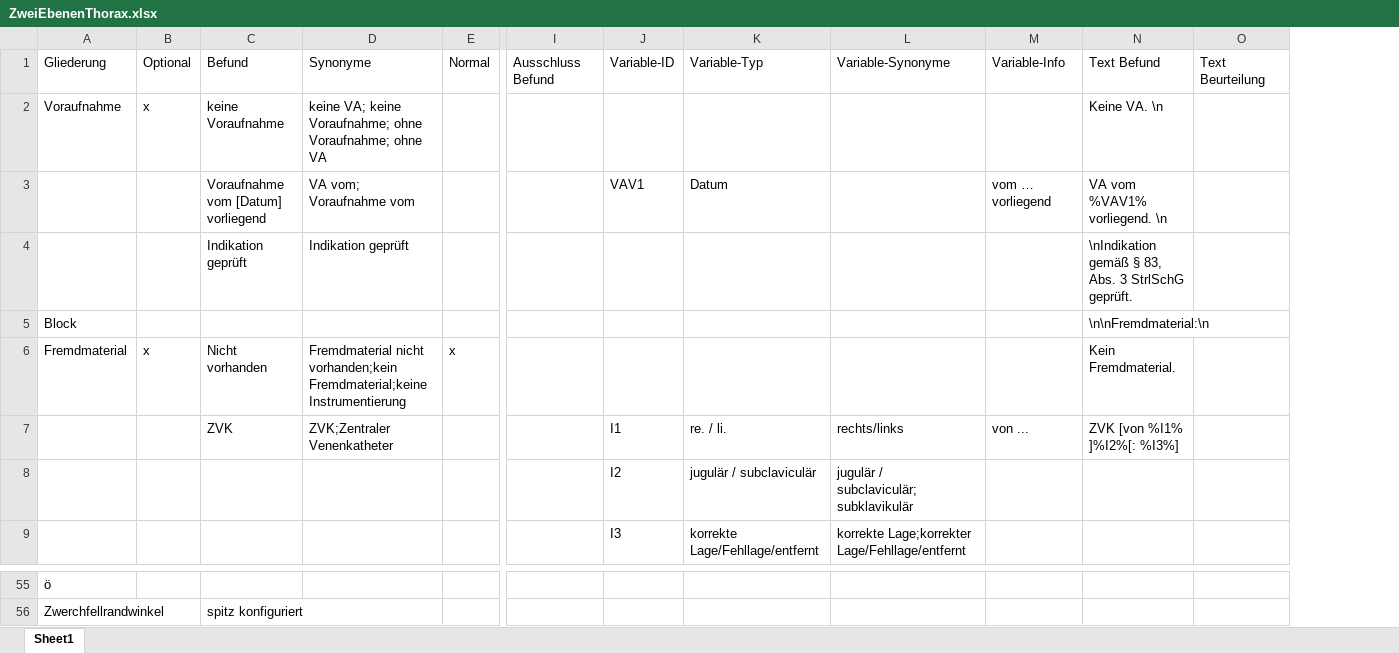
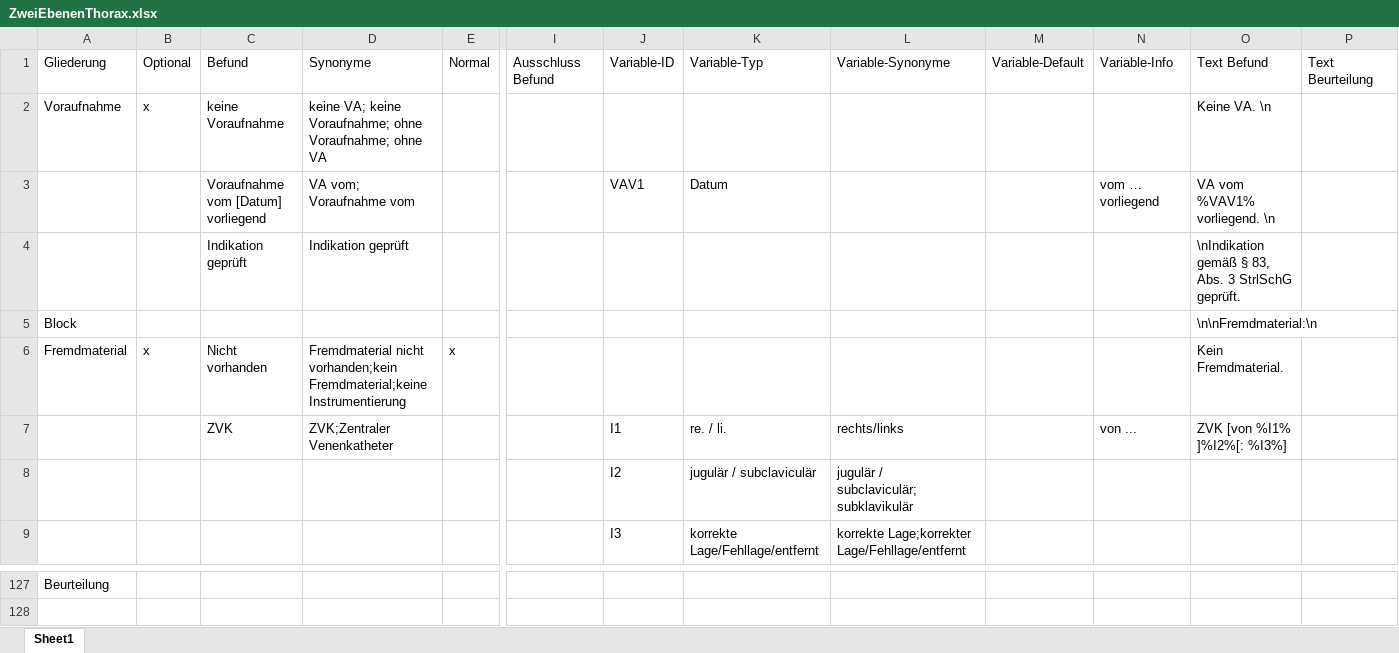
Before and after one commit to AmarHek/RadioSpeech, an Excel workbook: Schablonen/ZweiEbenenThorax.xlsx, sheet Sheet1, drawn as a sheet; only a part is shown, gaps mark what is left out; values as stored, in another font and other column widths than the file's, no borders; removed rows and columns are numbered as before the commit, all else as after; rows hold the shown columns only; the diff covers the shown part only; the diff names each change by its address in the sheet, - before the commit and + after, or states it on an @@ line.

```diff
--- a/Schablonen/ZweiEbenenThorax.xlsx (sheet Sheet1)
+++ b/Schablonen/ZweiEbenenThorax.xlsx (sheet Sheet1)
+column M, row 1: Variable-Default
-A127: ö
+A127: Beurteilung
-row 56: Zwerchfellrandwinkel |  | spitz konfiguriert
```
Also changed, not shown: 81 added rows, 9 removed rows and 13 edited cells elsewhere in this sheet.
